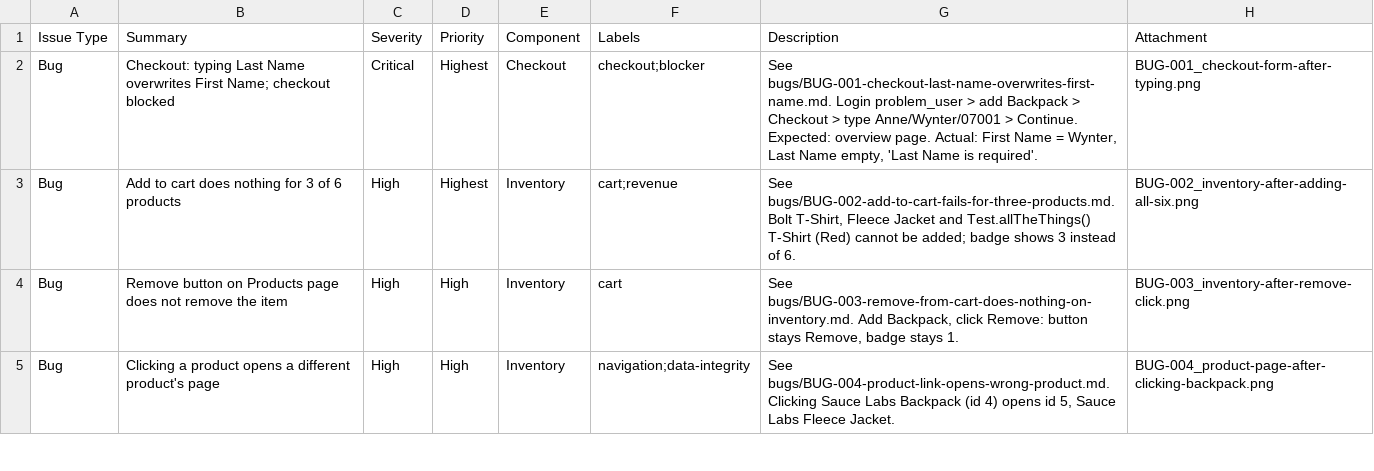
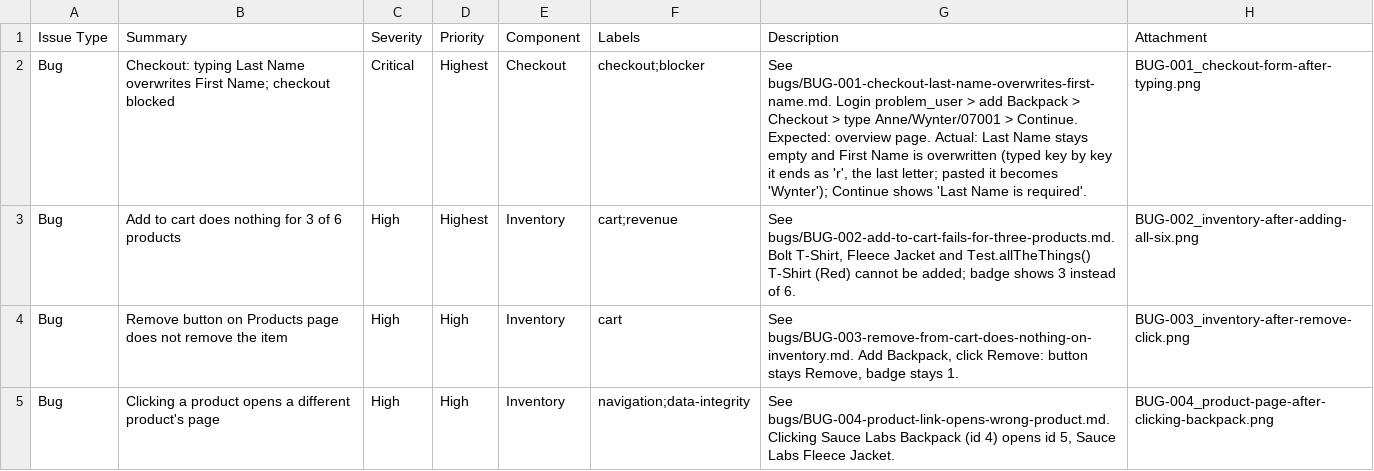
Before and after one commit to annemarywynter1986/saucedemo-qa, a CSV file: bugs/jira-import.csv, drawn as a sheet; only a part is shown.

Commit message:
Mention walkthrough in defect board; update BUG-001 Jira description

```diff
--- a/bugs/jira-import.csv
+++ b/bugs/jira-import.csv
@@ -1,3 +1,3 @@
 Issue Type,Summary,Severity,Priority,Component,Labels,Description,Attachment
-Bug,"Checkout: typing Last Name overwrites First Name; checkout blocked",Critical,Highest,Checkout,checkout;blocker,"See bugs/BUG-001-checkout-last-name-overwrites-first-name.md. Login problem_user > add Backpack > Checkout > type Anne/Wynter/07001 > Continue. Expected: overview page. Actual: First Name = Wynter, Last Name empty, 'Last Name is required'.",BUG-001_checkout-form-after-typing.png
+Bug,"Checkout: typing Last Name overwrites First Name; checkout blocked",Critical,Highest,Checkout,checkout;blocker,"See bugs/BUG-001-checkout-last-name-overwrites-first-name.md. Login problem_user > add Backpack > Checkout > type Anne/Wynter/07001 > Continue. Expected: overview page. Actual: Last Name stays empty and First Name is overwritten (typed key by key it ends as 'r', the last letter; pasted it becomes 'Wynter'); Continue shows 'Last Name is required'.",BUG-001_checkout-form-after-typing.png
 Bug,"Add to cart does nothing for 3 of 6 products",High,Highest,Inventory,cart;revenue,"See bugs/BUG-002-add-to-cart-fails-for-three-products.md. Bolt T-Shirt, Fleece Jacket and Test.allTheThings() T-Shirt (Red) cannot be added; badge shows 3 instead of 6.",BUG-002_inventory-after-adding-all-six.png
```
Also changed, not shown: 1 other file.
